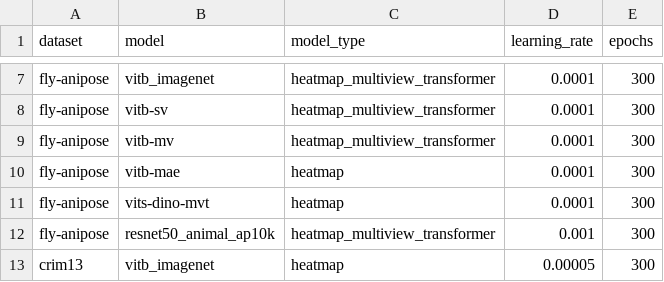
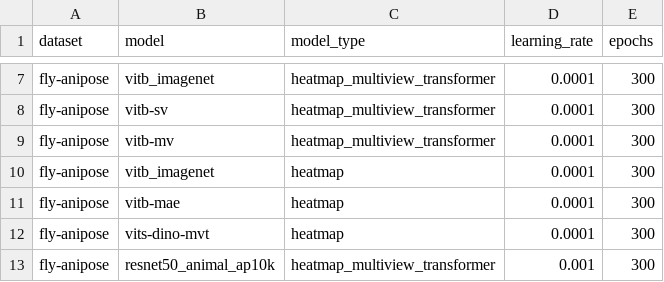
Before and after one commit to PPWangyc/multi-view, a CSV file: configs/litpose/litpose_hyper.csv, drawn as a sheet; only a part is shown, gaps mark what is left out; the shorter side is filled out with more unchanged rows; the diff names each change by its address in the sheet, - before the commit and + after, or states it on an @@ line.

```diff
--- a/configs/litpose/litpose_hyper.csv
+++ b/configs/litpose/litpose_hyper.csv
+row 10: fly-anipose | vitb_imagenet | heatmap | 0.0001 | 300
```
Also changed, not shown: 8 other files.
